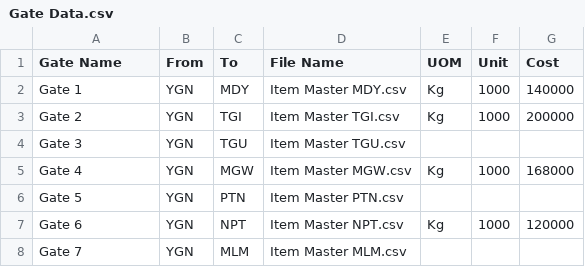
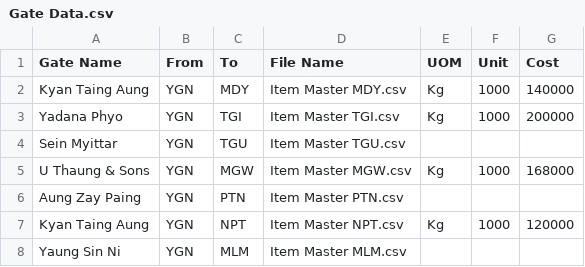
Before and after one commit to LinNyiAung/LogisticPriceCalculator, a CSV file: backend/Gate Data.csv, drawn as a sheet.

Commit message:
gate name changes

```diff
--- a/backend/Gate Data.csv
+++ b/backend/Gate Data.csv
@@ -1,8 +1,8 @@
 Gate Name,From,To,File Name,UOM,Unit,Cost
-Gate 1,YGN,MDY,Item Master MDY.csv,Kg,1000,140000
-Gate 2,YGN,TGI,Item Master TGI.csv,Kg,1000,200000
-Gate 3,YGN,TGU,Item Master TGU.csv,,,
-Gate 4,YGN,MGW,Item Master MGW.csv,Kg,1000,168000
-Gate 5,YGN,PTN,Item Master PTN.csv,,,
-Gate 6,YGN,NPT,Item Master NPT.csv,Kg,1000,120000
-Gate 7,YGN,MLM,Item Master MLM.csv,,,
+Kyan Taing Aung,YGN,MDY,Item Master MDY.csv,Kg,1000,140000
+Yadana Phyo,YGN,TGI,Item Master TGI.csv,Kg,1000,200000
+Sein Myittar,YGN,TGU,Item Master TGU.csv,,,
+U Thaung & Sons,YGN,MGW,Item Master MGW.csv,Kg,1000,168000
+Aung Zay Paing,YGN,PTN,Item Master PTN.csv,,,
+Kyan Taing Aung,YGN,NPT,Item Master NPT.csv,Kg,1000,120000
+Yaung Sin Ni,YGN,MLM,Item Master MLM.csv,,,
```
Also changed, not shown: 2 other files.
